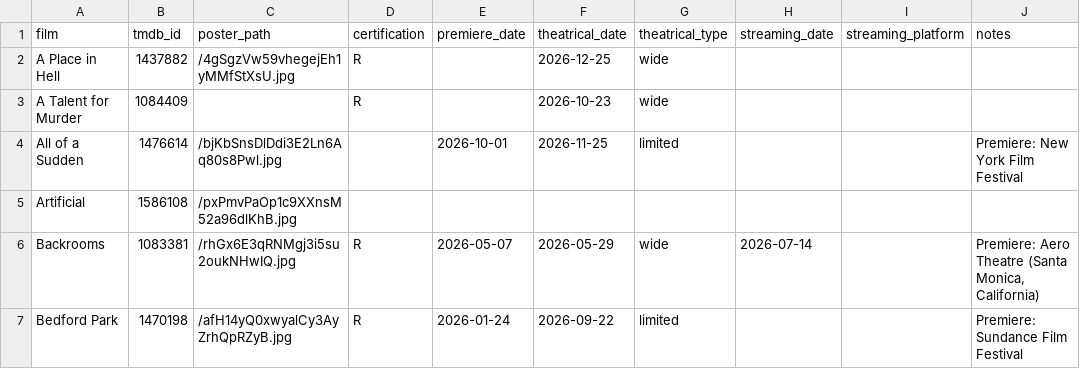
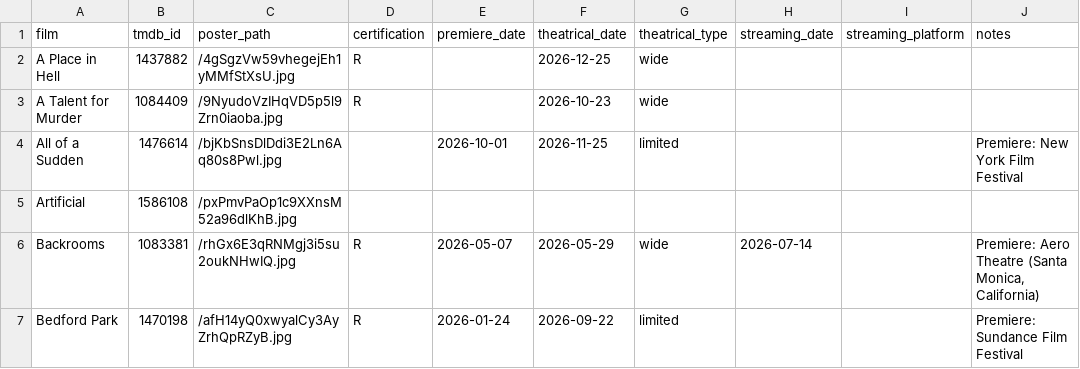
Before and after one commit to mattheuscolyn/oscars-dashboard, a CSV file: data/films.csv, drawn as a sheet; only a part is shown; the diff covers the shown part only; the diff names each change by its address in the sheet, - before the commit and + after, or states it on an @@ line.

```diff
--- a/data/films.csv
+++ b/data/films.csv
-C3 (poster_path): (empty)
+C3 (poster_path): /9NyudoVzIHqVD5p5l9Zrn0iaoba.jpg
```
Also changed, not shown: 2 added rows and 7 edited cells elsewhere in this file, data/missing_films.csv, 1 other file.
